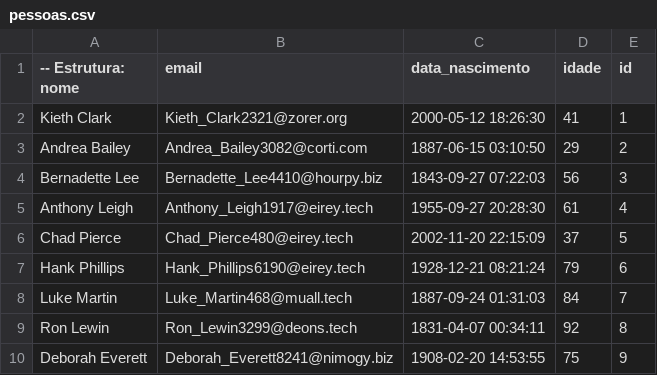
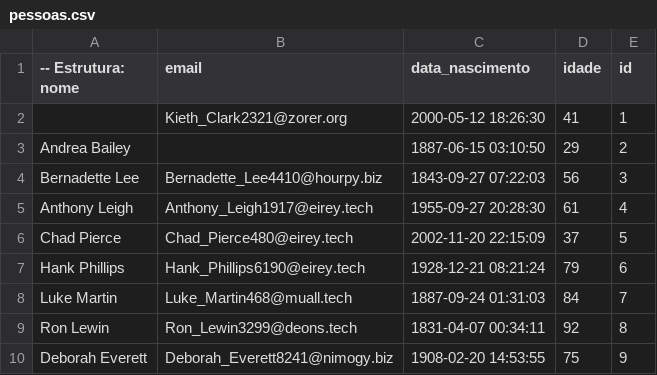
Before and after one commit to Daniloazevedo-dev/MigracaoDadosJob, a CSV file: files/pessoas.csv, drawn as a sheet; only a part is shown.

Commit message:
Inserido verificação de pessoas Inváldas e arquivo de teste

```diff
--- a/files/pessoas.csv
+++ b/files/pessoas.csv
@@ -1,4 +1,4 @@
 -- Estrutura: nome,email,data_nascimento,idade,id
-Kieth Clark,Kieth_Clark2321@zorer.org,2000-05-12 18:26:30,41,1
-Andrea Bailey,Andrea_Bailey3082@corti.com,1887-06-15 03:10:50,29,2
+,Kieth_Clark2321@zorer.org,2000-05-12 18:26:30,41,1
+Andrea Bailey,,1887-06-15 03:10:50,29,2
 Bernadette Lee,Bernadette_Lee4410@hourpy.biz,1843-09-27 07:22:03,56,3
```
Also changed, not shown: 5 other files.
